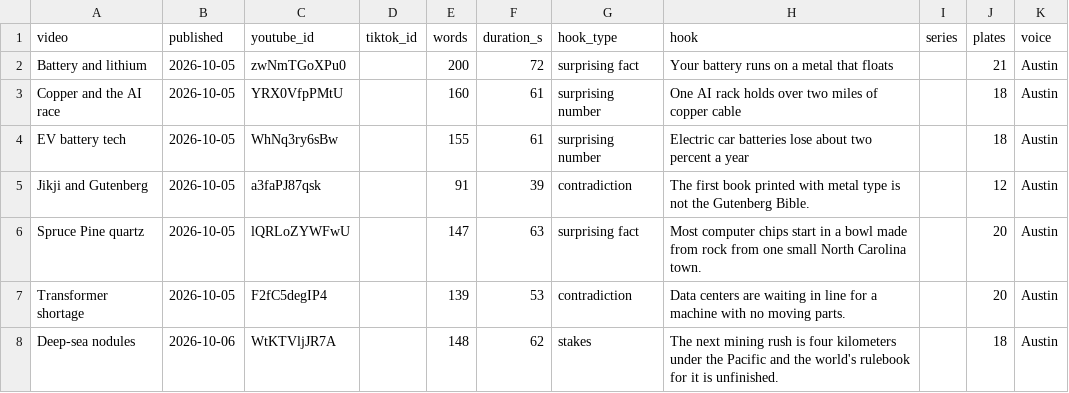
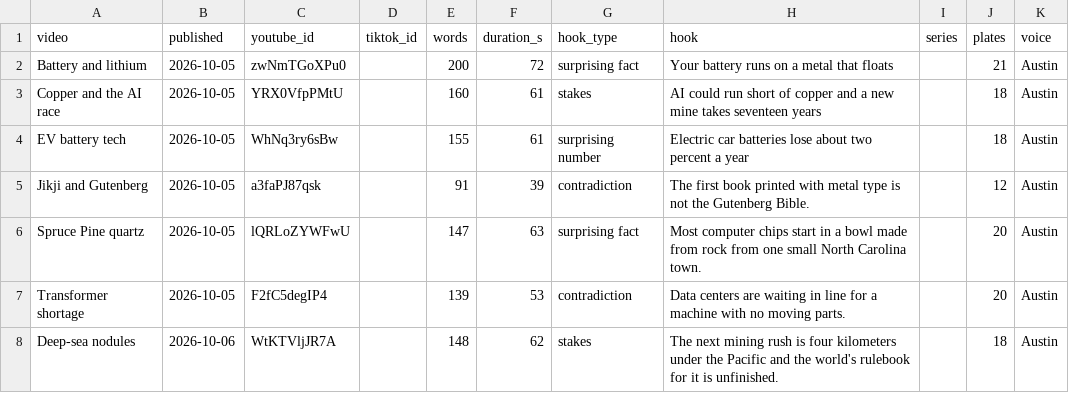
Before and after one commit to Ridnois/ai_shorts, a CSV file: Analytics/videos.csv, drawn as a sheet.

```diff
--- a/Analytics/videos.csv
+++ b/Analytics/videos.csv
@@ -2,3 +2,3 @@ video,published,youtube_id,tiktok_id,words,duration_s,hook_type,hook,series,plat
 Battery and lithium,2026-10-05,zwNmTGoXPu0,,200,72,surprising fact,Your battery runs on a metal that floats,,21,Austin
-Copper and the AI race,2026-10-05,YRX0VfpPMtU,,160,61,surprising number,One AI rack holds over two miles of copper cable,,18,Austin
+Copper and the AI race,2026-10-05,YRX0VfpPMtU,,160,61,stakes,AI could run short of copper and a new mine takes seventeen years,,18,Austin
 EV battery tech,2026-10-05,WhNq3ry6sBw,,155,61,surprising number,Electric car batteries lose about two percent a year,,18,Austin
```
Also changed, not shown: 3 other files.
